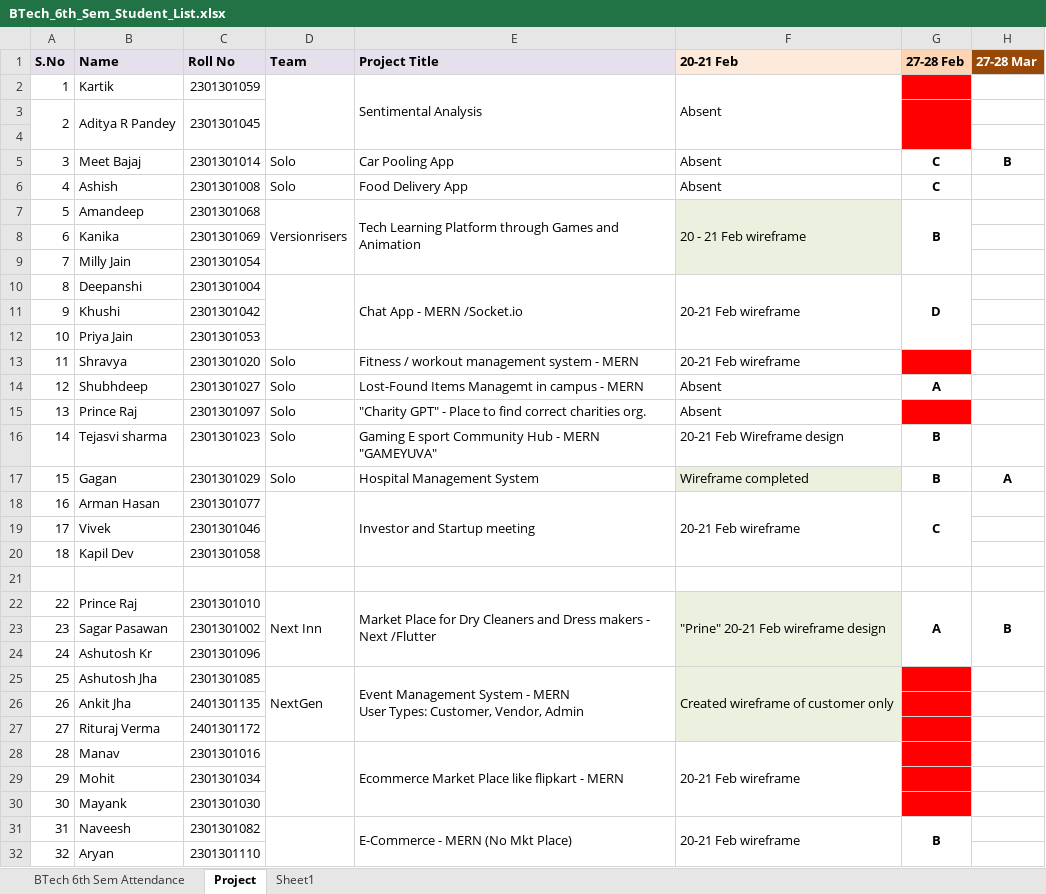
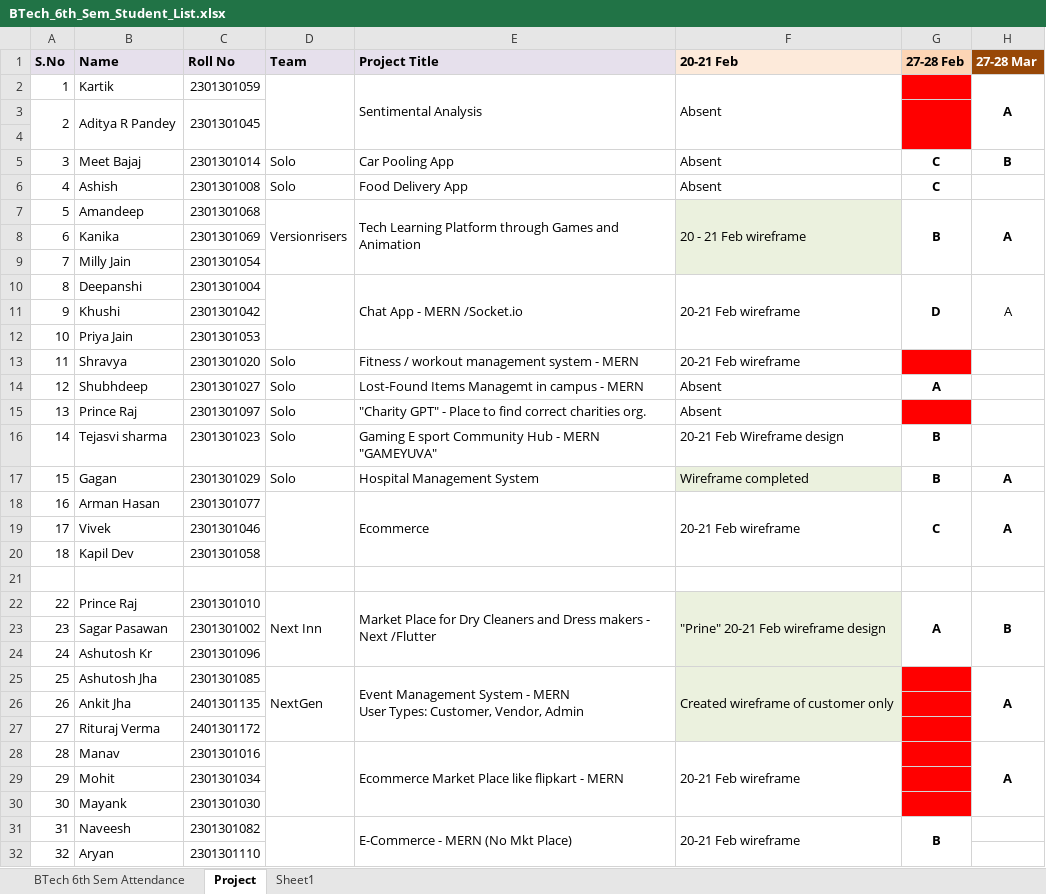
Before and after one commit to gautam100/Geeta, an Excel workbook: Btech_Project/BTech_6th_Sem_Student_List.xlsx, sheet Project, drawn as a sheet; only a part is shown; values as stored, in another font and other column widths than the file's, no borders; the diff names each change by its address in the sheet, - before the commit and + after, or states it on an @@ line.

```diff
--- a/Btech_Project/BTech_6th_Sem_Student_List.xlsx (sheet Project)
+++ b/Btech_Project/BTech_6th_Sem_Student_List.xlsx (sheet Project)
-H2 (27-28 Mar): (empty)
+H2 (27-28 Mar): A
+H2:H4 merged
-H7 (27-28 Mar): (empty)
+H7 (27-28 Mar): A
+H7:H9 merged
-H10 (27-28 Mar): (empty)
+H10 (27-28 Mar): A
+H10:H12 merged
-E18 (Project Title): Investor and Startup meeting
+E18 (Project Title): Ecommerce
-H18 (27-28 Mar): (empty)
+H18 (27-28 Mar): A
+H18:H20 merged
-H25 (27-28 Mar): (empty)
+H25 (27-28 Mar): A
+H25:H27 merged
-H28 (27-28 Mar): (empty)
+H28 (27-28 Mar): A
+H28:H30 merged
```
Also changed, not shown: 8 other files.
